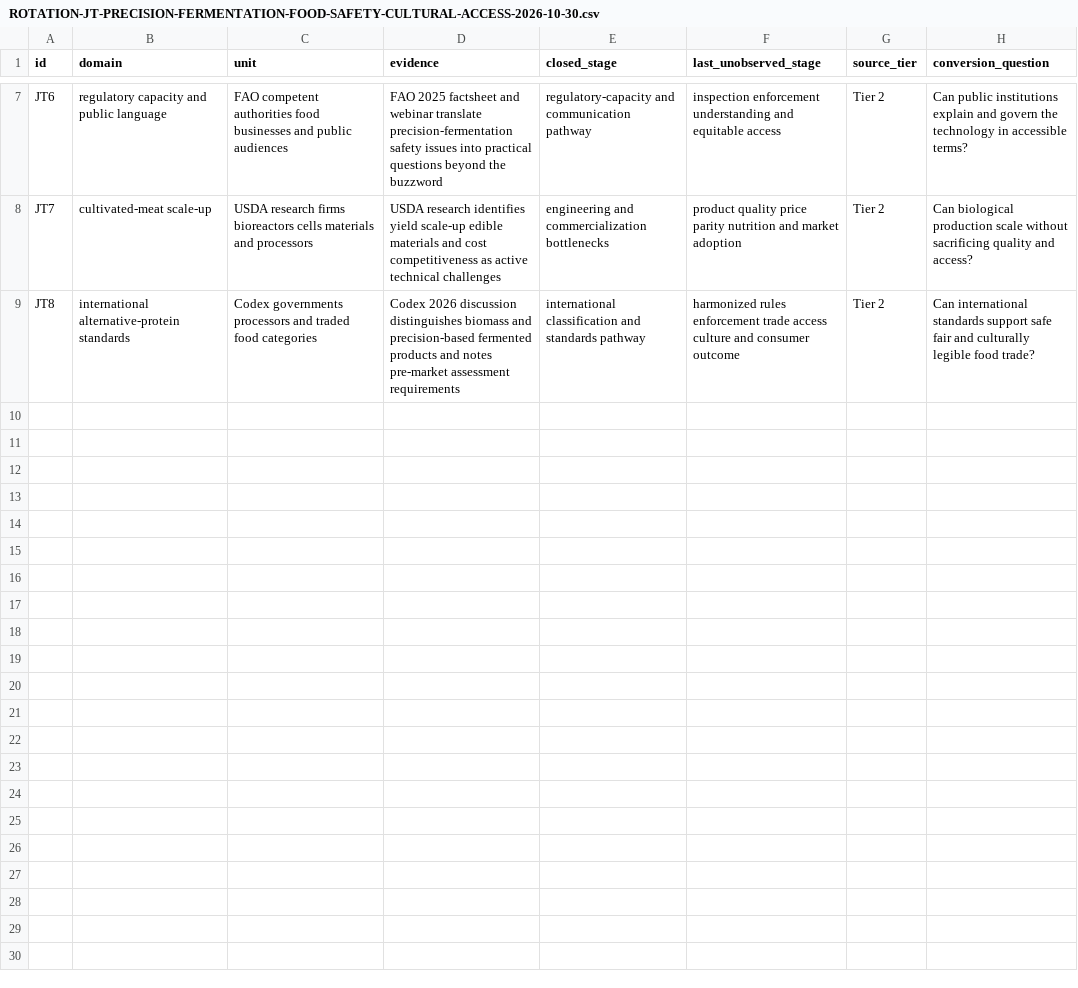
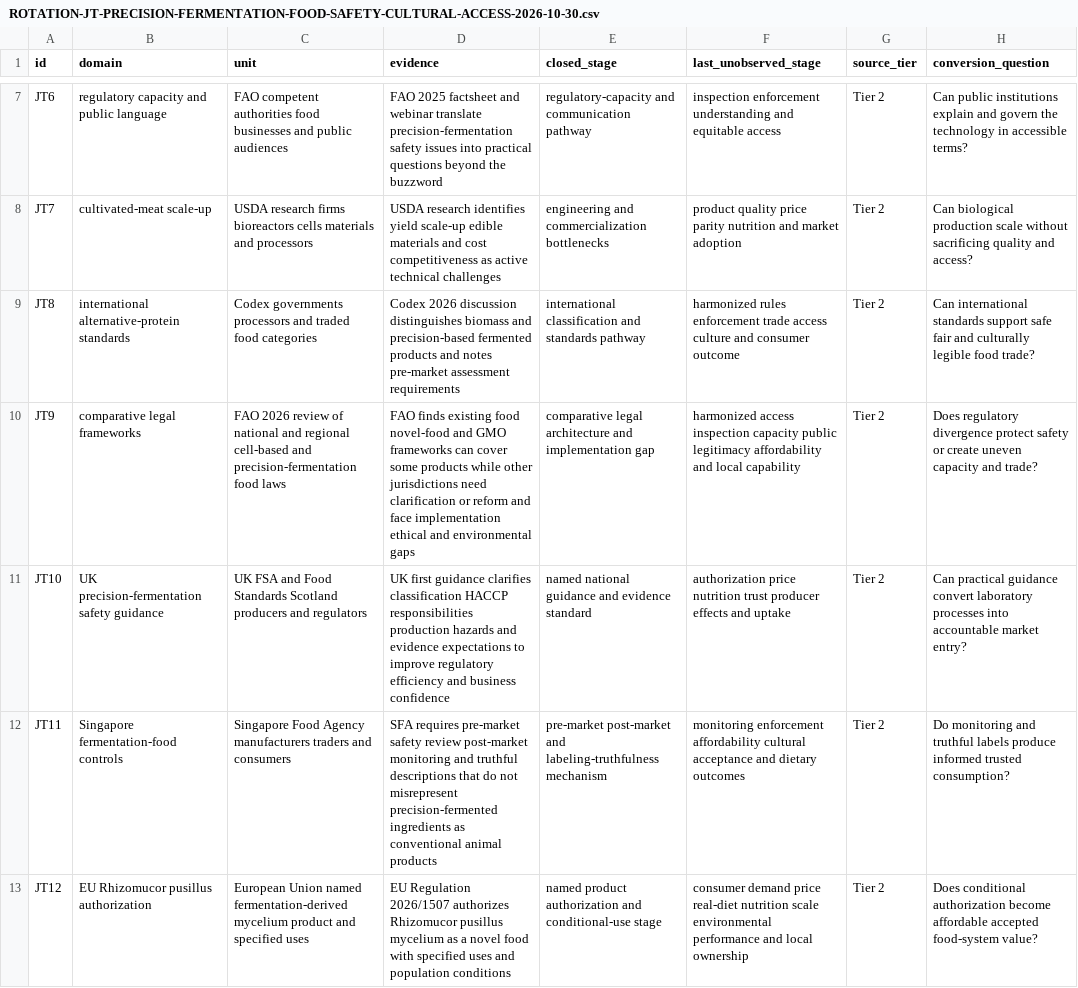
Before and after one commit to mehtama1234/cultural-geopolitical-theme-mining, a CSV file: analysis/ROTATION-JT-PRECISION-FERMENTATION-FOOD-SAFETY-CULTURAL-ACCESS-2026-10-30.csv, drawn as a sheet; only a part is shown, gaps mark what is left out; the diff names each change by its address in the sheet, - before the commit and + after, or states it on an @@ line.

Commit message:
Deepen precision fermentation governance evidence

```diff
--- a/analysis/ROTATION-JT-PRECISION-FERMENTATION-FOOD-SAFETY-CULTURAL-ACCESS-2026-10-30.csv
+++ b/analysis/ROTATION-JT-PRECISION-FERMENTATION-FOOD-SAFETY-CULTURAL-ACCESS-2026-10-30.csv
+row 10: JT9 | comparative legal frameworks | FAO 2026 review of national and regional cell-based and precision-fermentation food laws | FAO finds existing food novel-food and GMO frameworks can cover some products while other jurisdictions need clarification or reform and face implementation ethical and environmental gaps | comparative legal architecture and implementation gap | harmonized access inspection capacity public legitimacy affordability and local capability | Tier 2 | Does regulatory divergence protect safety or create uneven capacity and trade?
+row 11: JT10 | UK precision-fermentation safety guidance | UK FSA and Food Standards Scotland producers and regulators | UK first guidance clarifies classification HACCP responsibilities production hazards and evidence expectations to improve regulatory efficiency and business confidence | named national guidance and evidence standard | authorization price nutrition trust producer effects and uptake | Tier 2 | Can practical guidance convert laboratory processes into accountable market entry?
+row 12: JT11 | Singapore fermentation-food controls | Singapore Food Agency manufacturers traders and consumers | SFA requires pre-market safety review post-market monitoring and truthful descriptions that do not misrepresent precision-fermented ingredients as conventional animal products | pre-market post-market and labeling-truthfulness mechanism | monitoring enforcement affordability cultural acceptance and dietary outcomes | Tier 2 | Do monitoring and truthful labels produce informed trusted consumption?
+row 13: JT12 | EU Rhizomucor pusillus authorization | European Union named fermentation-derived mycelium product and specified uses | EU Regulation 2026/1507 authorizes Rhizomucor pusillus mycelium as a novel food with specified uses and population conditions | named product authorization and conditional-use stage | consumer demand price real-diet nutrition scale environmental performance and local ownership | Tier 2 | Does conditional authorization become affordable accepted food-system value?
```
Also changed, not shown: 3 other files.
